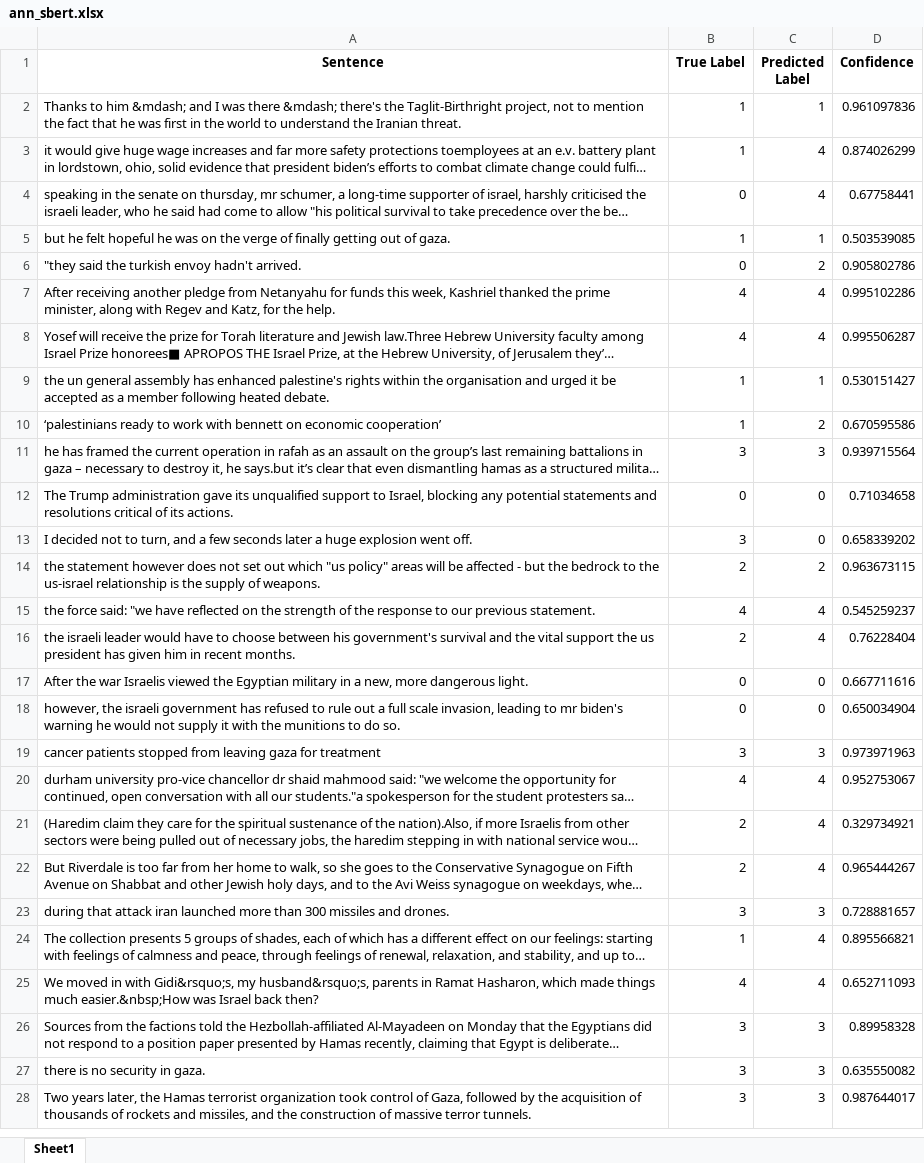
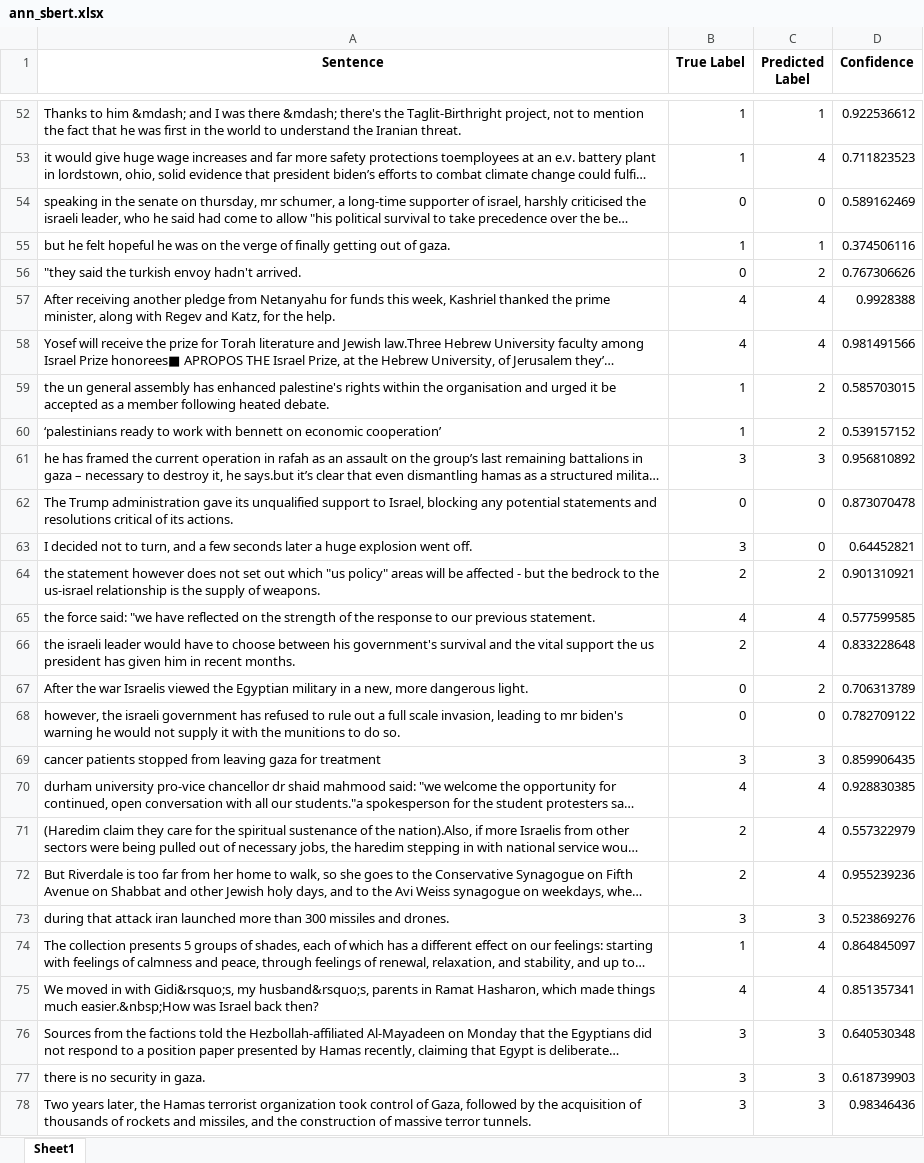
Before and after one commit to shiffy01/IR_Bonus, an Excel workbook: ann_sbert.xlsx, sheet Sheet1, drawn as a sheet; only a part is shown, gaps mark what is left out; long unchanged cells end in …; values as stored, in another font and other column widths than the file's, no borders; addresses are those after the commit; the diff covers the shown part only; the diff names each change by its address in the sheet, - before the commit and + after, or states it on an @@ line.

```diff
--- a/ann_sbert.xlsx (sheet Sheet1)
+++ b/ann_sbert.xlsx (sheet Sheet1)
-D52 (Confidence): 0.961097836
+D52 (Confidence): 0.922536612
-D53 (Confidence): 0.874026299
+D53 (Confidence): 0.711823523
-C54 (Predicted Label): 4
+C54 (Predicted Label): 0
-D54 (Confidence): 0.67758441
+D54 (Confidence): 0.589162469
-D55 (Confidence): 0.503539085
+D55 (Confidence): 0.374506116
-D56 (Confidence): 0.905802786
+D56 (Confidence): 0.767306626
-D57 (Confidence): 0.995102286
+D57 (Confidence): 0.9928388
-D58 (Confidence): 0.995506287
+D58 (Confidence): 0.981491566
-C59 (Predicted Label): 1
+C59 (Predicted Label): 2
-D59 (Confidence): 0.530151427
+D59 (Confidence): 0.585703015
-D60 (Confidence): 0.670595586
+D60 (Confidence): 0.539157152
-D61 (Confidence): 0.939715564
+D61 (Confidence): 0.956810892
-D62 (Confidence): 0.71034658
+D62 (Confidence): 0.873070478
-D63 (Confidence): 0.658339202
+D63 (Confidence): 0.64452821
-D64 (Confidence): 0.963673115
+D64 (Confidence): 0.901310921
-D65 (Confidence): 0.545259237
+D65 (Confidence): 0.577599585
-D66 (Confidence): 0.76228404
+D66 (Confidence): 0.833228648
-C67 (Predicted Label): 0
+C67 (Predicted Label): 2
-D67 (Confidence): 0.667711616
+D67 (Confidence): 0.706313789
-D68 (Confidence): 0.650034904
+D68 (Confidence): 0.782709122
-D69 (Confidence): 0.973971963
+D69 (Confidence): 0.859906435
-D70 (Confidence): 0.952753067
+D70 (Confidence): 0.928830385
-D71 (Confidence): 0.329734921
+D71 (Confidence): 0.557322979
-D72 (Confidence): 0.965444267
+D72 (Confidence): 0.955239236
-D73 (Confidence): 0.728881657
+D73 (Confidence): 0.523869276
-D74 (Confidence): 0.895566821
+D74 (Confidence): 0.864845097
-D75 (Confidence): 0.652711093
+D75 (Confidence): 0.851357341
-D76 (Confidence): 0.89958328
+D76 (Confidence): 0.640530348
-D77 (Confidence): 0.635550082
+D77 (Confidence): 0.618739903
-D78 (Confidence): 0.987644017
+D78 (Confidence): 0.98346436
```
Also changed, not shown: 50 added rows and 40 edited cells elsewhere in this sheet, ann_bert.xlsx, 3 other files.
